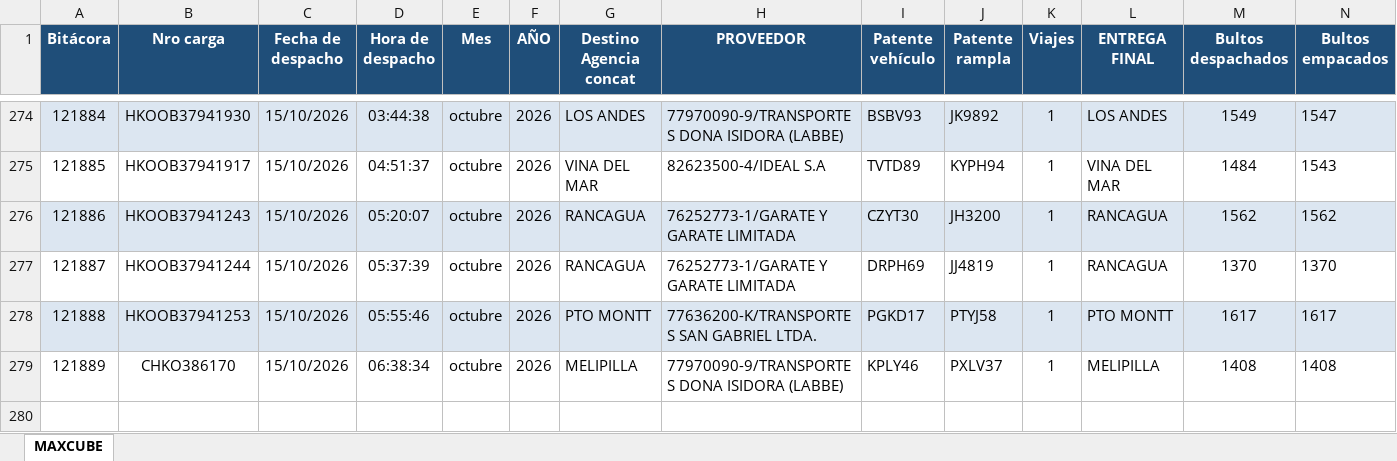
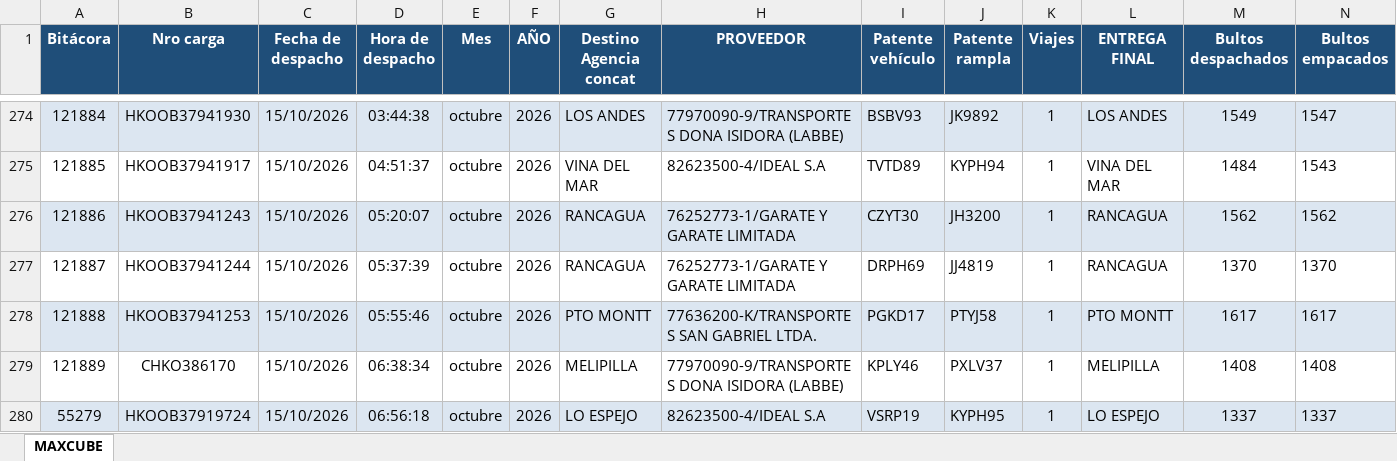
Before and after one commit to ErhickDiaz/COPIA-DASHBOARD_STREAMLIT_LOGISTIC, an Excel workbook: data/MAXCUBE_Primaria.xlsx, sheet MAXCUBE, drawn as a sheet; only a part is shown, gaps mark what is left out; values as stored, in another font and other column widths than the file's, no borders; rows hold the shown columns only; the diff names each change by its address in the sheet, - before the commit and + after, or states it on an @@ line.

Commit message:
Actualización 2026-10-15 07:23:59.495081

```diff
--- a/data/MAXCUBE_Primaria.xlsx (sheet MAXCUBE)
+++ b/data/MAXCUBE_Primaria.xlsx (sheet MAXCUBE)
+row 280: 55279 | HKOOB37919724 | 15/10/2026 | 06:56:18 | octubre | 2026 | LO ESPEJO | 82623500-4/IDEAL S.A | VSRP19 | KYPH95 | 1 | LO ESPEJO | 1337 | 1337
```
